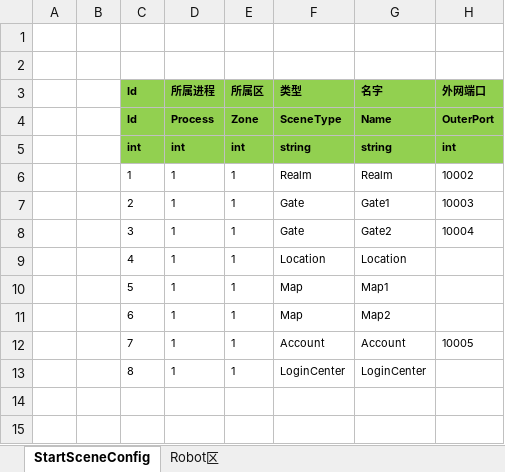
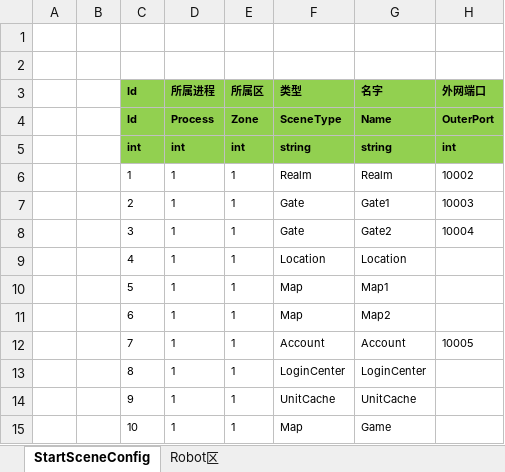
Before and after one commit to tackor/ET-EUI, an Excel workbook: Excel/StartSceneConfig@s.xlsx, sheet StartSceneConfig, drawn as a sheet; values as stored, in another font and other column widths than the file's, no borders; the diff names each change by its address in the sheet, - before the commit and + after, or states it on an @@ line.

```diff
--- a/Excel/StartSceneConfig@s.xlsx (sheet StartSceneConfig)
+++ b/Excel/StartSceneConfig@s.xlsx (sheet StartSceneConfig)
+row 14:  |  | 9 | 1 | 1 | UnitCache | UnitCache
+row 15:  |  | 10 | 1 | 1 | Map | Game
```
Also changed, not shown: 13 other files.
